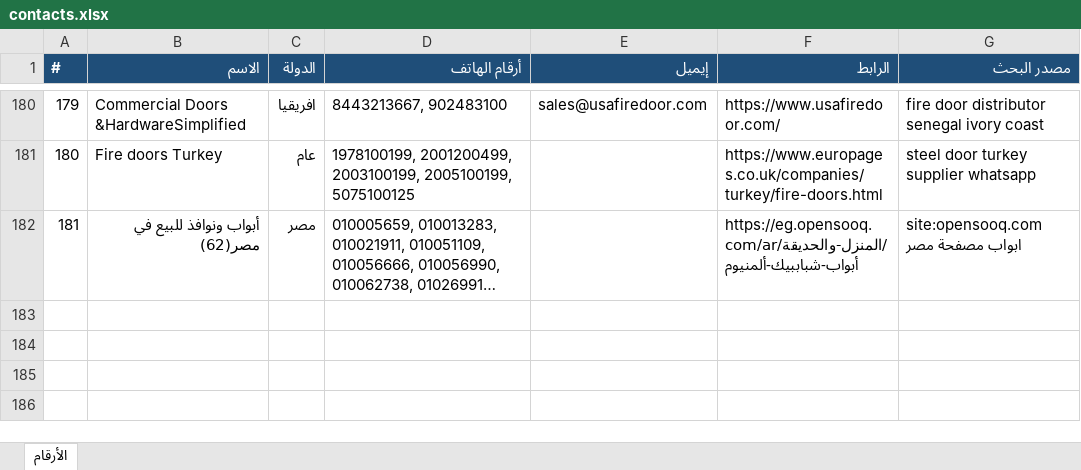
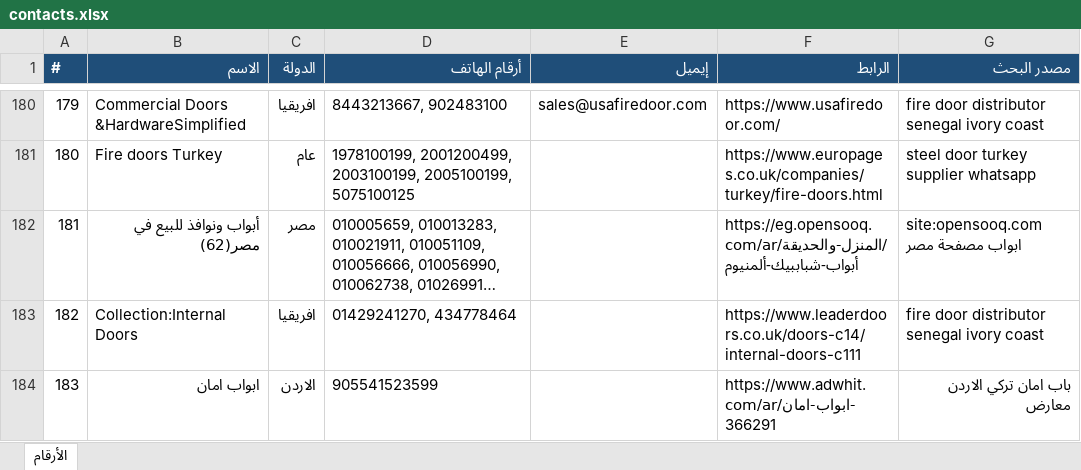
Before and after one commit to mnmtm12-eng/mnmtm12-eng.github.io, an Excel workbook: contacts.xlsx, sheet الأرقام, drawn as a sheet; only a part is shown, gaps mark what is left out; long unchanged cells end in …; values as stored, in another font and other column widths than the file's, no borders; the diff names each change by its address in the sheet, - before the commit and + after, or states it on an @@ line.

```diff
--- a/contacts.xlsx (sheet الأرقام)
+++ b/contacts.xlsx (sheet الأرقام)
+row 183: 182 | Collection:Internal Doors | افريقيا | 01429241270, 434778464 |  | https://www.leaderdoors.co.uk/doors-c14/internal-doors-c111 | fire door distributor senegal ivory coast
+row 184: 183 | ابواب امان | الاردن | 905541523599 |  | https://www.adwhit.com/ar/ابواب-امان-366291 | باب امان تركي الاردن معارض
```
Also changed, not shown: 2 other files.
